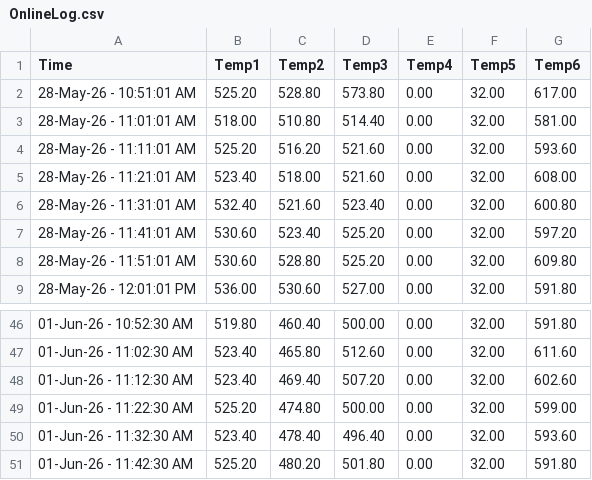
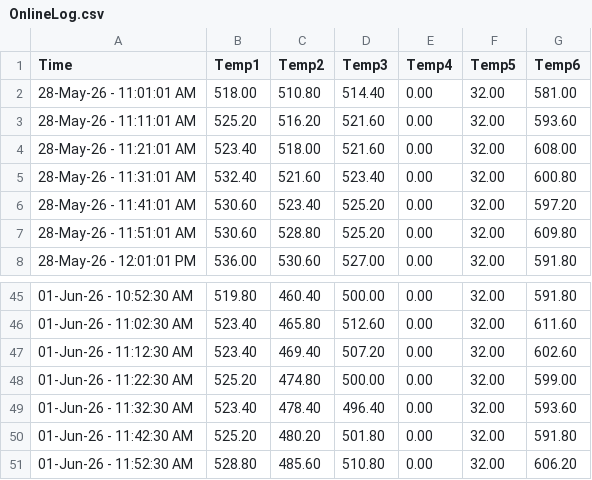
Before and after one commit to UDS-Furnace/View, a CSV file: OnlineLog.csv, drawn as a sheet; only a part is shown, gaps mark what is left out.

Commit message:
Updating temperature log2026-06-01 11:52:30.397154

```diff
--- a/OnlineLog.csv
+++ b/OnlineLog.csv
@@ -1,3 +1,2 @@
 Time,Temp1,Temp2,Temp3,Temp4,Temp5,Temp6
-28-May-26 - 10:51:01 AM,525.20,528.80,573.80,0.00,32.00,617.00
 28-May-26 - 11:01:01 AM,518.00,510.80,514.40,0.00,32.00,581.00
@@ -51 +50,2 @@ Time,Temp1,Temp2,Temp3,Temp4,Temp5,Temp6
 01-Jun-26 - 11:42:30 AM,525.20,480.20,501.80,0.00,32.00,591.80
+01-Jun-26 - 11:52:30 AM,528.80,485.60,510.80,0.00,32.00,606.20
```
